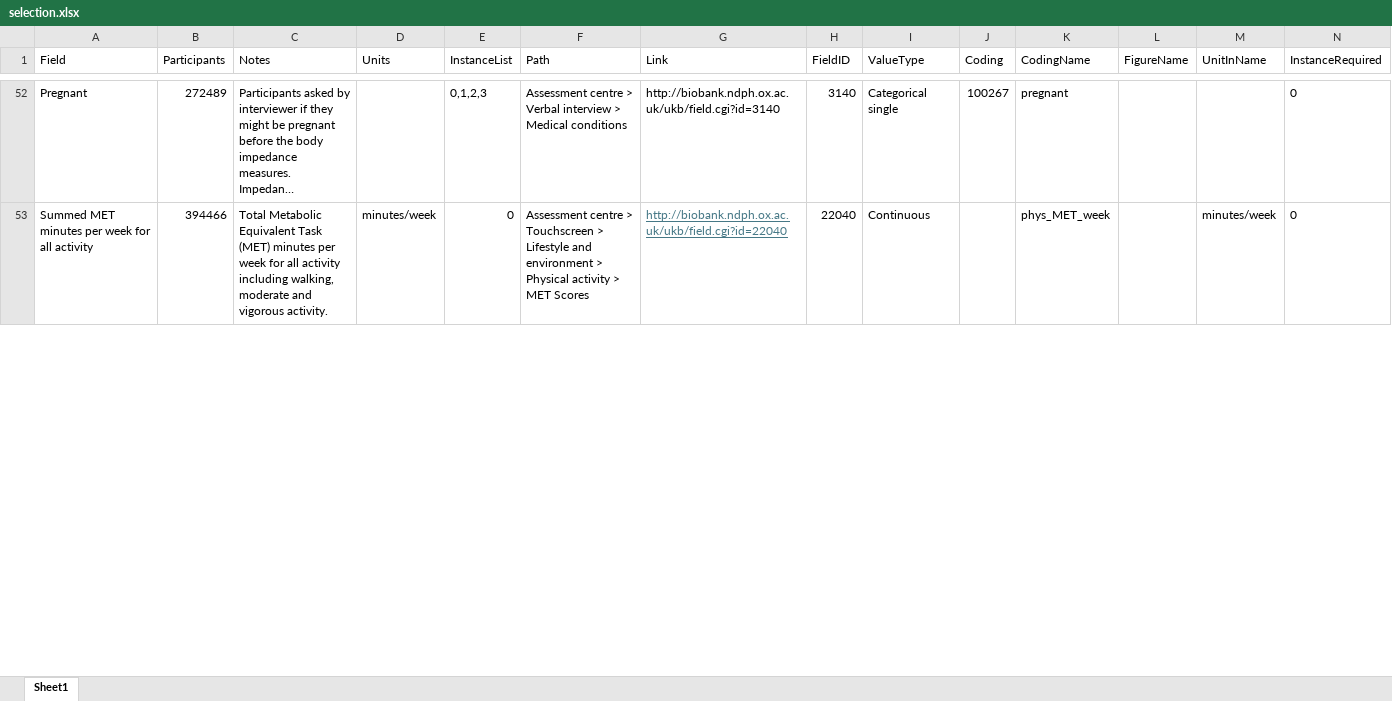
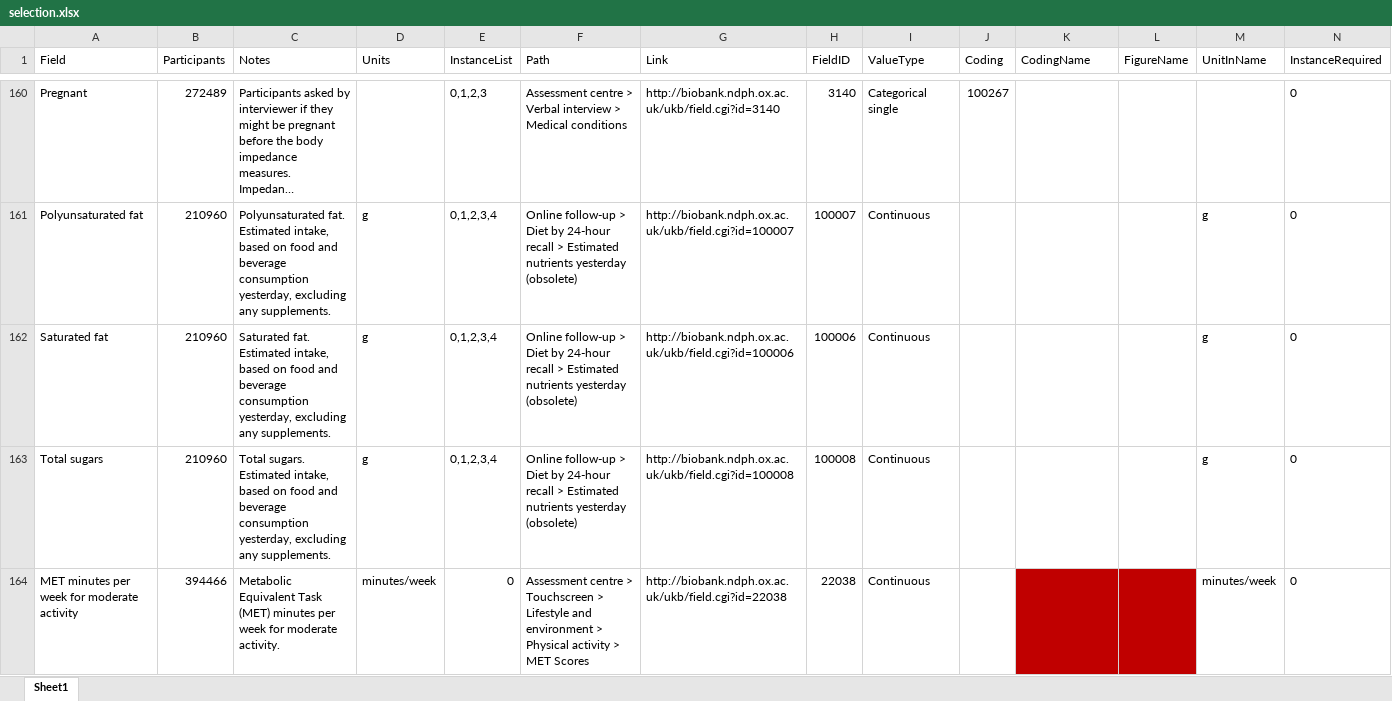
Before and after one commit to shuyi1025/tds-group-project, an Excel workbook: extraction_and_recoding/parameters/selection.xlsx, sheet Sheet1, drawn as a sheet; only a part is shown, gaps mark what is left out; long unchanged cells end in …; values as stored, in another font and other column widths than the file's, no borders; addresses are those after the commit; the diff covers the shown part only; the diff names each change by its address in the sheet, - before the commit and + after, or states it on an @@ line.

```diff
--- a/extraction_and_recoding/parameters/selection.xlsx (sheet Sheet1)
+++ b/extraction_and_recoding/parameters/selection.xlsx (sheet Sheet1)
-K160 (CodingName): pregnant
+K160 (CodingName): (empty)
+row 161: Polyunsaturated fat | 210960 | Polyunsaturated fat. Estimated intake, based on food and beverage consumption yesterday, excluding any supplements. | g | 0,1,2,3,4 | Online follow-up > Diet by 24-hour recall > Estimated nutrients yesterday (obsolete) | http://biobank.ndph.ox.ac.uk/ukb/field.cgi?id=100007 | 100007 | Continuous |  |  |  | g | 0
+row 162: Saturated fat | 210960 | Saturated fat. Estimated intake, based on food and beverage consumption yesterday, excluding any supplements. | g | 0,1,2,3,4 | Online follow-up > Diet by 24-hour recall > Estimated nutrients yesterday (obsolete) | http://biobank.ndph.ox.ac.uk/ukb/field.cgi?id=100006 | 100006 | Continuous |  |  |  | g | 0
+row 163: Total sugars | 210960 | Total sugars. Estimated intake, based on food and beverage consumption yesterday, excluding any supplements. | g | 0,1,2,3,4 | Online follow-up > Diet by 24-hour recall > Estimated nutrients yesterday (obsolete) | http://biobank.ndph.ox.ac.uk/ukb/field.cgi?id=100008 | 100008 | Continuous |  |  |  | g | 0
-A164 (Field): Summed MET minutes per week for all activity
+A164 (Field): MET minutes per week for moderate activity
-C164 (Notes): Total Metabolic Equivalent Task (MET) minutes per week for all activity including walking, moderate and vigorous activity.
+C164 (Notes): Metabolic Equivalent Task (MET) minutes per week for moderate activity.
-G164 (Link): http://biobank.ndph.ox.ac.uk/ukb/field.cgi?id=22040
+G164 (Link): http://biobank.ndph.ox.ac.uk/ukb/field.cgi?id=22038
@@ G164 underline: on → off, text colour: #467886 → black @@
-H164 (FieldID): 22040
+H164 (FieldID): 22038
-K164 (CodingName): phys_MET_week
+K164 (CodingName): (empty)
-K164:L164 fill: none
+K164:L164 fill: #C00000
```
Also changed, not shown: 37 added rows, 40 removed rows, 128 moved rows, 35 edited cells and cell formats elsewhere in this sheet, formulas that keep their value, 7 other files.
